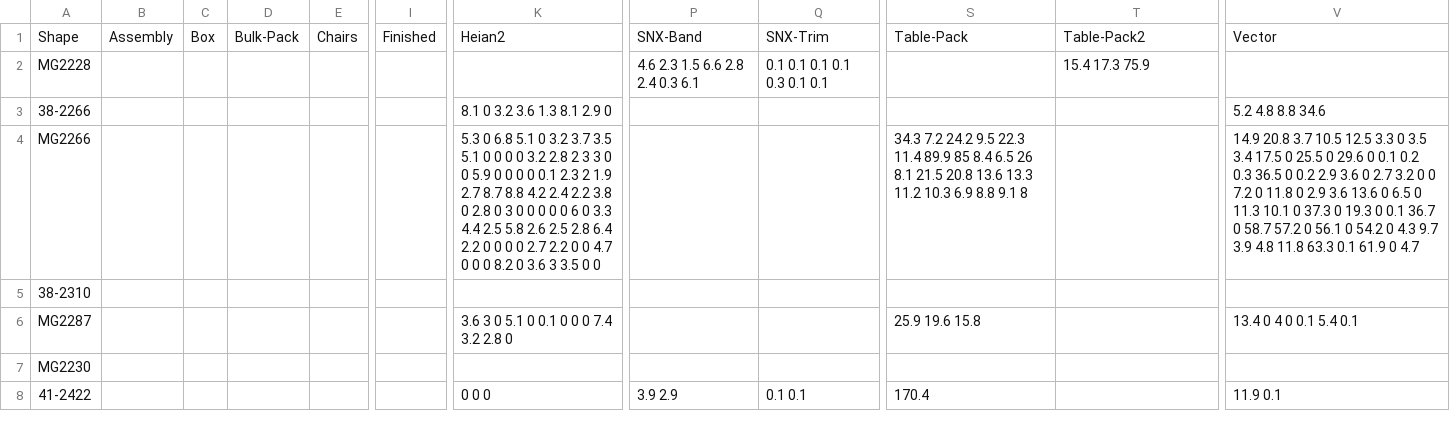
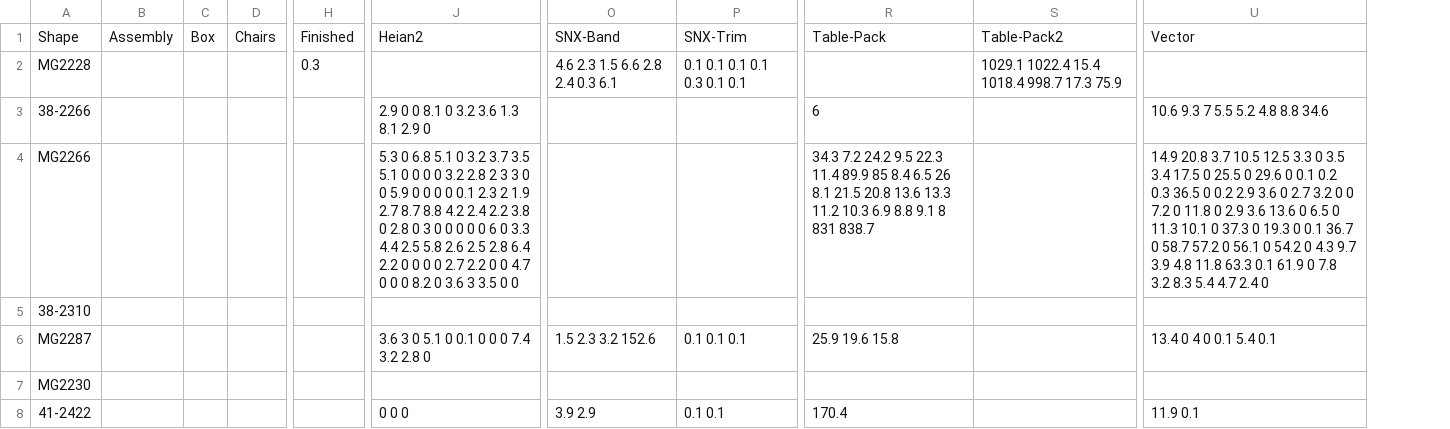
Before and after one commit to sg-p4x347/Efficient-Automatic-Traveler-System, a CSV file: Efficient Automatic Traveler System/bin/Debug/EATS Client/rates.csv, drawn as a sheet; only a part is shown, gaps mark what is left out; removed rows and columns are numbered as before the commit, all else as after; the diff covers the shown part only; the diff names each change by its address in the sheet, - before the commit and + after, or states it on an @@ line.

```diff
--- a/Efficient Automatic Traveler System/bin/Debug/EATS Client/rates.csv
+++ b/Efficient Automatic Traveler System/bin/Debug/EATS Client/rates.csv
-column D, row 1: Bulk-Pack
-H2: (empty)
+H2: 0.3
-S2: 15.4 17.3 75.9
+S2: 1029.1 1022.4 15.4 1018.4 998.7 17.3 75.9
-J3: 8.1 0 3.2 3.6 1.3 8.1 2.9 0
+J3: 2.9 0 0 8.1 0 3.2 3.6 1.3 8.1 2.9 0
-R3: (empty)
+R3: 6
-U3: 5.2 4.8 8.8 34.6
+U3: 10.6 9.3 7 5.5 5.2 4.8 8.8 34.6
-R4: …9.1 8
+R4: …9.1 8 831 838.7
-U4: …61.9 0 4.7
+U4: …61.9 0 7.8 3.2 8.3 5.4 4.7 2.4 0
-O6: (empty)
+O6: 1.5 2.3 3.2 152.6
-P6: (empty)
+P6: 0.1 0.1 0.1
```
Also changed, not shown: 3 added rows and 43 edited cells elsewhere in this file, 10 other files.
